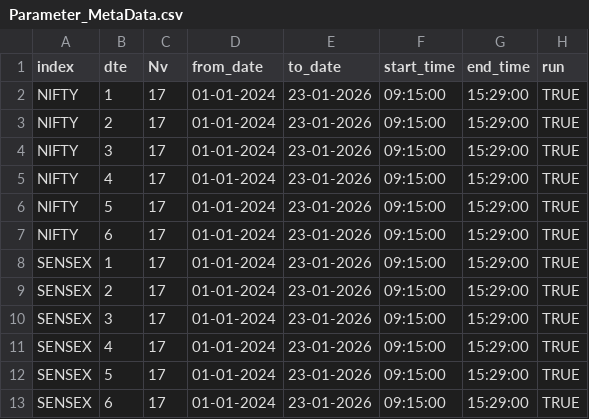
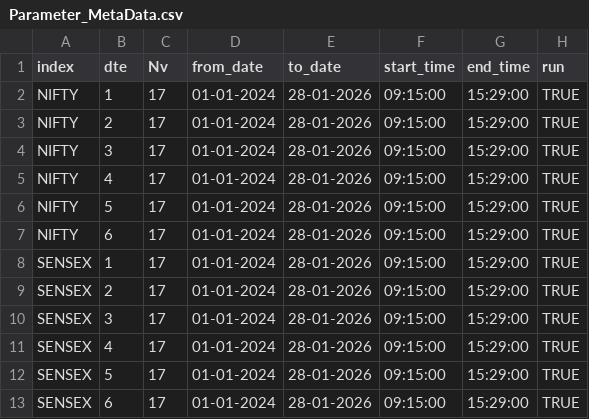
Before and after one commit to vikassharma545/BT-PSL-Master, a CSV file: PSL Master - NSE&BSE/Parameter_MetaData.csv, drawn as a sheet.

Commit message:
Refactor code to utilize config.json for pickle path; update Parameter_MetaData.csv date ranges; add new SUT.py script for strategy implementation; clean up unused parameters in SREW_RANGE.csv; enhance error handling and logging in various scripts.

```diff
--- a/PSL Master - NSE&BSE/Parameter_MetaData.csv
+++ b/PSL Master - NSE&BSE/Parameter_MetaData.csv
@@ -1,13 +1,13 @@
 index,dte,Nv,from_date,to_date,start_time,end_time,run
-NIFTY,1,17,01-01-2024,23-01-2026,09:15:00,15:29:00,TRUE
-NIFTY,2,17,01-01-2024,23-01-2026,09:15:00,15:29:00,TRUE
-NIFTY,3,17,01-01-2024,23-01-2026,09:15:00,15:29:00,TRUE
-NIFTY,4,17,01-01-2024,23-01-2026,09:15:00,15:29:00,TRUE
-NIFTY,5,17,01-01-2024,23-01-2026,09:15:00,15:29:00,TRUE
-NIFTY,6,17,01-01-2024,23-01-2026,09:15:00,15:29:00,TRUE
-SENSEX,1,17,01-01-2024,23-01-2026,09:15:00,15:29:00,TRUE
-SENSEX,2,17,01-01-2024,23-01-2026,09:15:00,15:29:00,TRUE
-SENSEX,3,17,01-01-2024,23-01-2026,09:15:00,15:29:00,TRUE
-SENSEX,4,17,01-01-2024,23-01-2026,09:15:00,15:29:00,TRUE
-SENSEX,5,17,01-01-2024,23-01-2026,09:15:00,15:29:00,TRUE
-SENSEX,6,17,01-01-2024,23-01-2026,09:15:00,15:29:00,TRUE
+NIFTY,1,17,01-01-2024,28-01-2026,09:15:00,15:29:00,TRUE
+NIFTY,2,17,01-01-2024,28-01-2026,09:15:00,15:29:00,TRUE
+NIFTY,3,17,01-01-2024,28-01-2026,09:15:00,15:29:00,TRUE
+NIFTY,4,17,01-01-2024,28-01-2026,09:15:00,15:29:00,TRUE
+NIFTY,5,17,01-01-2024,28-01-2026,09:15:00,15:29:00,TRUE
+NIFTY,6,17,01-01-2024,28-01-2026,09:15:00,15:29:00,TRUE
+SENSEX,1,17,01-01-2024,28-01-2026,09:15:00,15:29:00,TRUE
+SENSEX,2,17,01-01-2024,28-01-2026,09:15:00,15:29:00,TRUE
+SENSEX,3,17,01-01-2024,28-01-2026,09:15:00,15:29:00,TRUE
+SENSEX,4,17,01-01-2024,28-01-2026,09:15:00,15:29:00,TRUE
+SENSEX,5,17,01-01-2024,28-01-2026,09:15:00,15:29:00,TRUE
+SENSEX,6,17,01-01-2024,28-01-2026,09:15:00,15:29:00,TRUE
```
Also changed, not shown: PSL Master - NSE&BSE/MasterParemeter.csv, PSL Weekly Master - NSE&BSE/Parameter_MetaData.csv, 40 other files.
